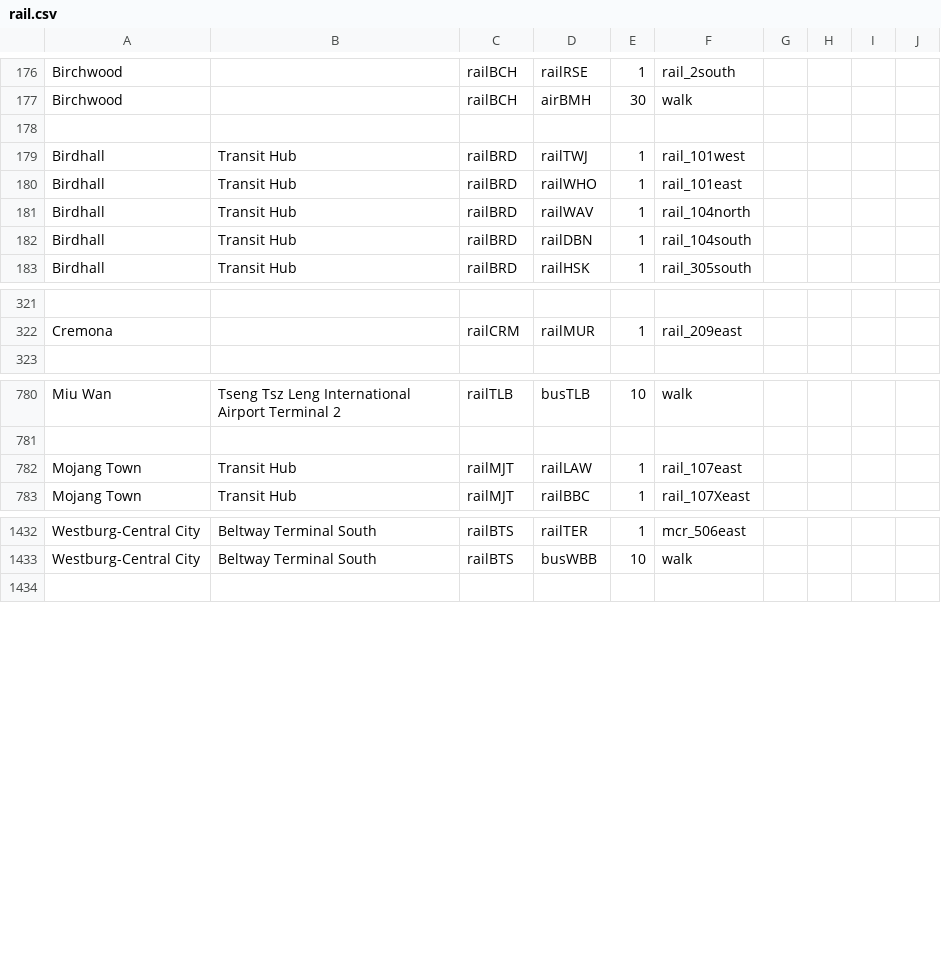
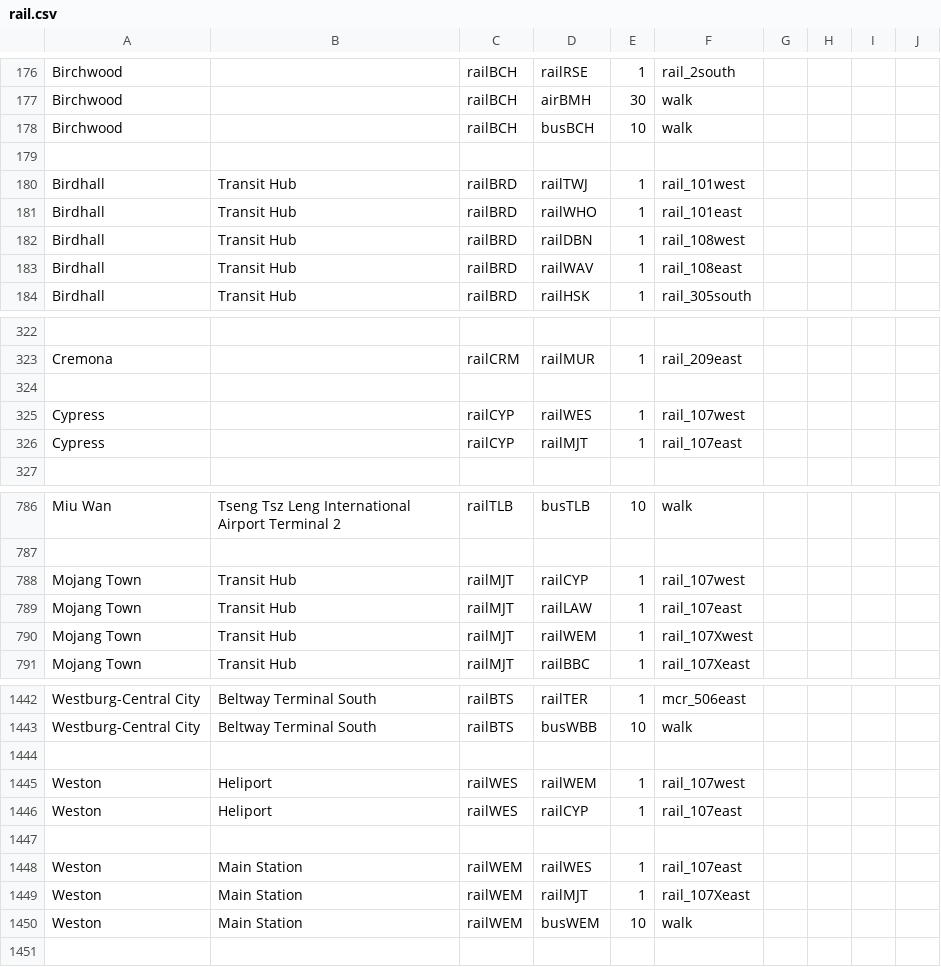
Before and after one commit to KittyCat11231/Feline-Holdings, a CSV file: src/intraroute/data/pathfinding/rail.csv, drawn as a sheet; only a part is shown, gaps mark what is left out; addresses are those after the commit; the diff covers the shown part only; the diff names each change by its address in the sheet, - before the commit and + after, or states it on an @@ line.

```diff
--- a/src/intraroute/data/pathfinding/rail.csv
+++ b/src/intraroute/data/pathfinding/rail.csv
+row 178: Birchwood |  | railBCH | busBCH | 10 | walk
-D182: railWAV
+D182: railDBN
-F182: rail_104north
+F182: rail_108west
-D183: railDBN
+D183: railWAV
-F183: rail_104south
+F183: rail_108east
+row 324: (empty)
+row 325: Cypress |  | railCYP | railWES | 1 | rail_107west
+row 326: Cypress |  | railCYP | railMJT | 1 | rail_107east
+row 788: Mojang Town | Transit Hub | railMJT | railCYP | 1 | rail_107west
+row 790: Mojang Town | Transit Hub | railMJT | railWEM | 1 | rail_107Xwest
+row 1444: (empty)
+row 1445: Weston | Heliport | railWES | railWEM | 1 | rail_107west
+row 1446: Weston | Heliport | railWES | railCYP | 1 | rail_107east
+row 1447: (empty)
+row 1448: Weston | Main Station | railWEM | railWES | 1 | rail_107east
+row 1449: Weston | Main Station | railWEM | railMJT | 1 | rail_107Xeast
+row 1450: Weston | Main Station | railWEM | busWEM | 10 | walk
```
Also changed, not shown: 6 added rows, 2 removed rows and 40 edited cells elsewhere in this file, src/intraroute/data/pathfinding/bus.csv, src/intraroute/data/ui/routes/bus.csv, 15 other files.
